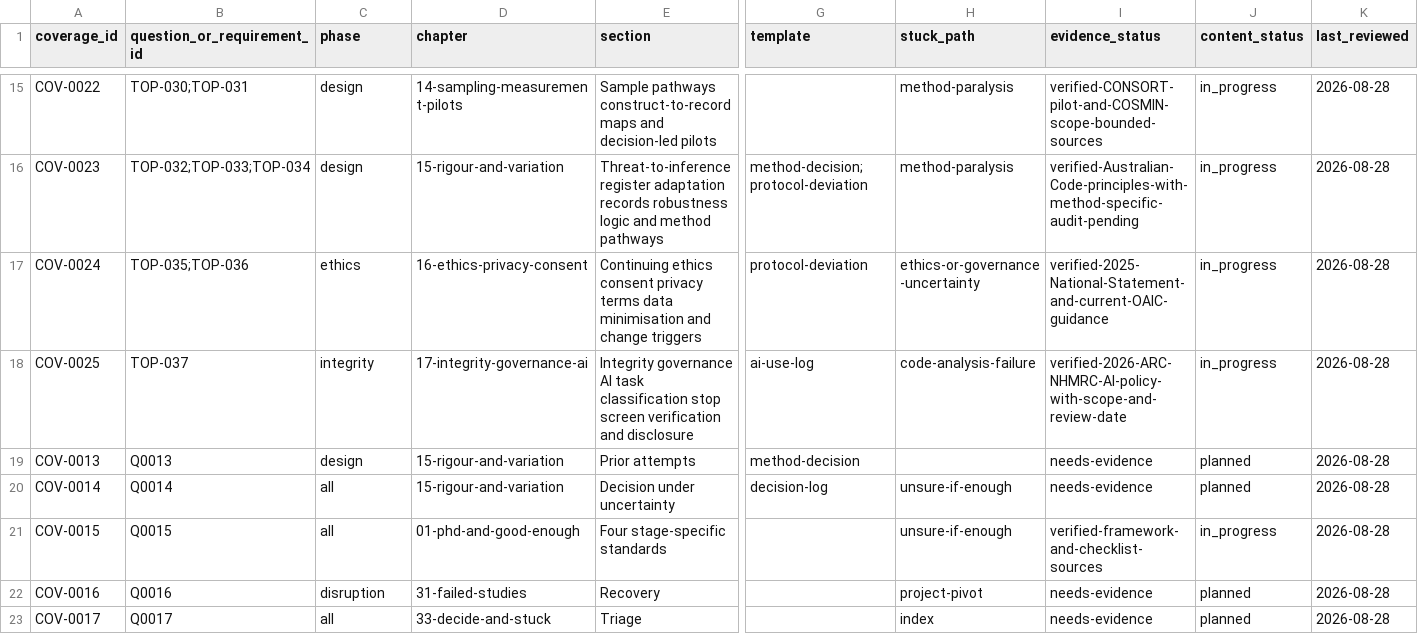
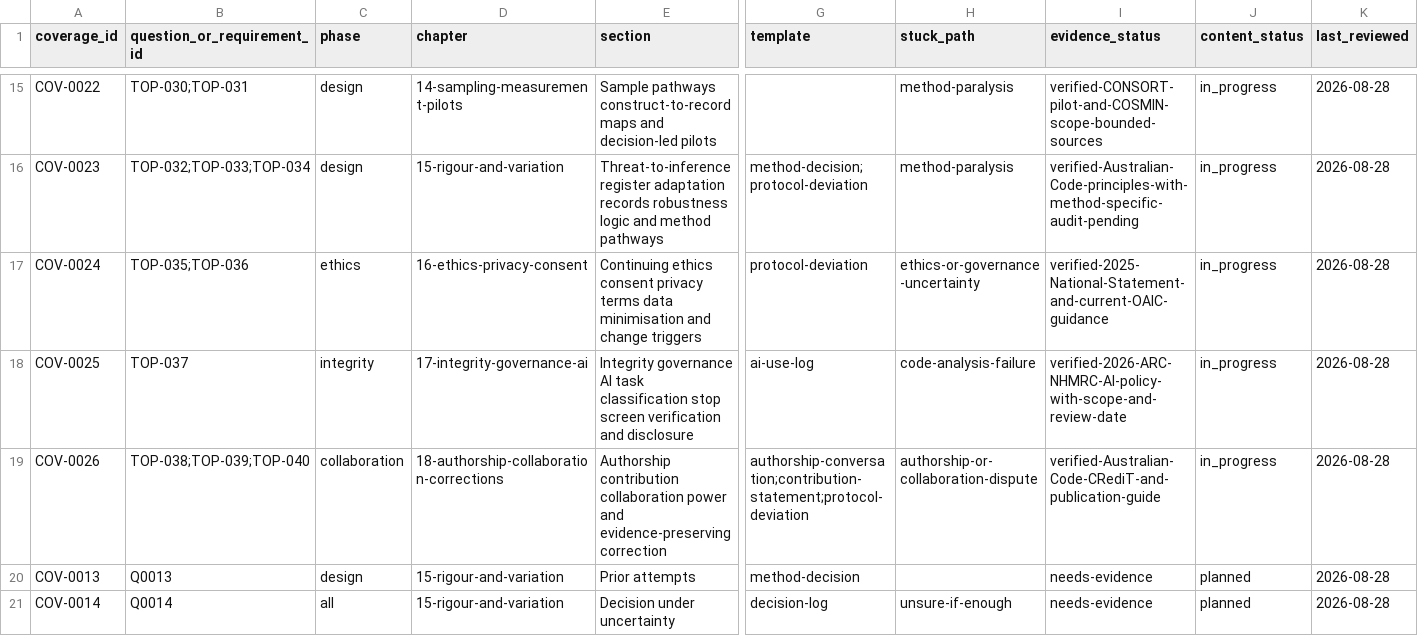
Before and after one commit to hareshsuppiah/handbook-for-the-recently-enrolled, a CSV file: research/coverage-matrix.csv, drawn as a sheet; only a part is shown, gaps mark what is left out; the shorter side is filled out with more unchanged rows; rows hold the shown columns only; the diff names each change by its address in the sheet, - before the commit and + after, or states it on an @@ line.

```diff
--- a/research/coverage-matrix.csv
+++ b/research/coverage-matrix.csv
+row 19: COV-0026 | TOP-038;TOP-039;TOP-040 | collaboration | 18-authorship-collaboration-corrections | Authorship contribution collaboration power and evidence-preserving correction | authorship-conversation;contribution-statement;protocol-deviation | authorship-or-collaboration-dispute | verified-Australian-Code-CRediT-and-publication-guide | in_progress | 2026-08-28
```
Also changed, not shown: planning/requirements-checklist.csv, research/source-register.csv, 3 other files.
